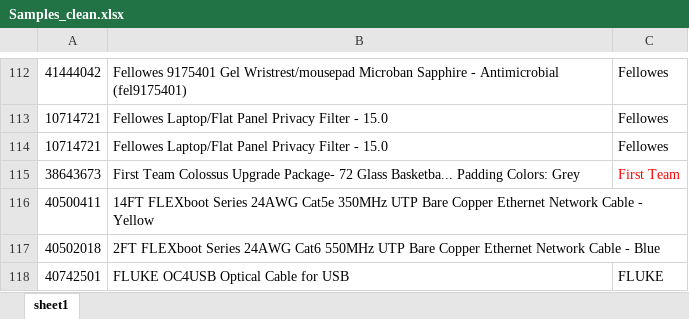
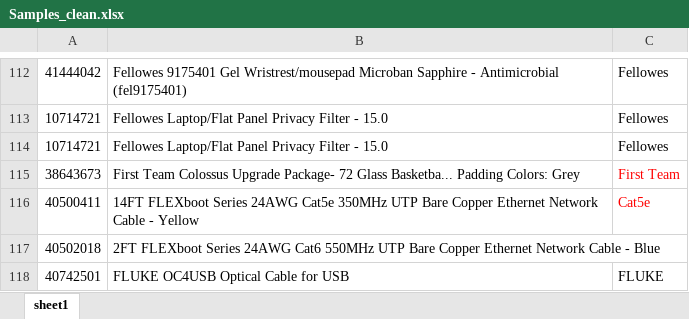
Before and after one commit to njuwangchen/CS-784, an Excel workbook: Samples_clean.xlsx, sheet sheet1, drawn as a sheet; only a part is shown, gaps mark what is left out; values as stored, in another font and other column widths than the file's, no borders; the diff names each change by its address in the sheet, - before the commit and + after, or states it on an @@ line.

Commit message:
cat5e

```diff
--- a/Samples_clean.xlsx (sheet sheet1)
+++ b/Samples_clean.xlsx (sheet sheet1)
-C116: (empty)
+C116: Cat5e
```
